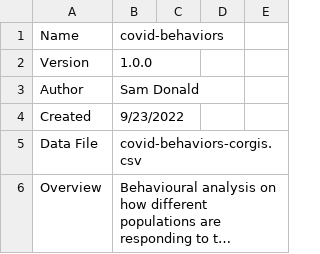
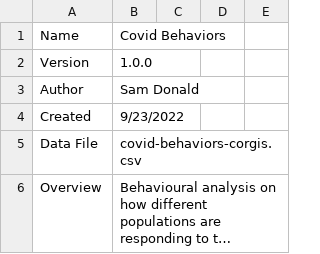
Before and after one commit to corgis-edu/corgis, a CSV file: source/covid-behaviors/covid-behaviors-meta.csv, drawn as a sheet; only a part is shown; long unchanged cells end in ….

Commit message:
Update covid-behaviors-meta.csv

```diff
--- a/source/covid-behaviors/covid-behaviors-meta.csv
+++ b/source/covid-behaviors/covid-behaviors-meta.csv
@@ -1,2 +1,2 @@
-Name,covid-behaviors,,,
+Name,Covid Behaviors,,,
 Version,1.0.0,,,
```
